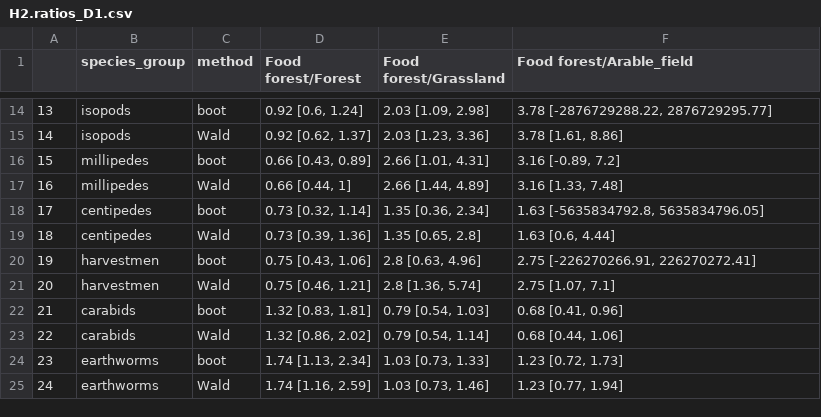
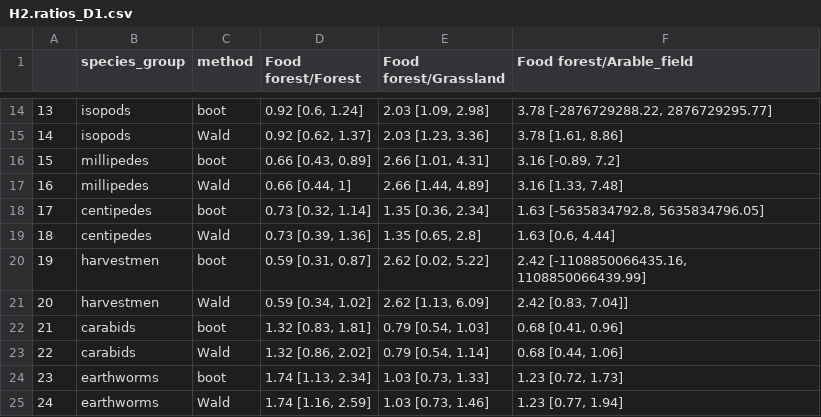
Before and after one commit to MLieke/soil-biodiversity-food-forests, a CSV file: Output_tables/H2.ratios_D1.csv, drawn as a sheet; only a part is shown, gaps mark what is left out; the diff names each change by its address in the sheet, - before the commit and + after, or states it on an @@ line.

```diff
--- a/Output_tables/H2.ratios_D1.csv
+++ b/Output_tables/H2.ratios_D1.csv
-D20 (Food forest/Forest): 0.75 [0.43, 1.06]
+D20 (Food forest/Forest): 0.59 [0.31, 0.87]
-E20 (Food forest/Grassland): 2.8 [0.63, 4.96]
+E20 (Food forest/Grassland): 2.62 [0.02, 5.22]
-F20 (Food forest/Arable_field): 2.75 [-226270266.91, 226270272.41]
+F20 (Food forest/Arable_field): 2.42 [-1108850066435.16, 1108850066439.99]
-D21 (Food forest/Forest): 0.75 [0.46, 1.21]
+D21 (Food forest/Forest): 0.59 [0.34, 1.02]
-E21 (Food forest/Grassland): 2.8 [1.36, 5.74]
+E21 (Food forest/Grassland): 2.62 [1.13, 6.09]
-F21 (Food forest/Arable_field): 2.75 [1.07, 7.1]
+F21 (Food forest/Arable_field): 2.42 [0.83, 7.04]]
```
Also changed, not shown: Output_tables/H2.modeloutput_D0.csv, Output_tables/H2.modeloutput_D1.csv, 16 other files.
